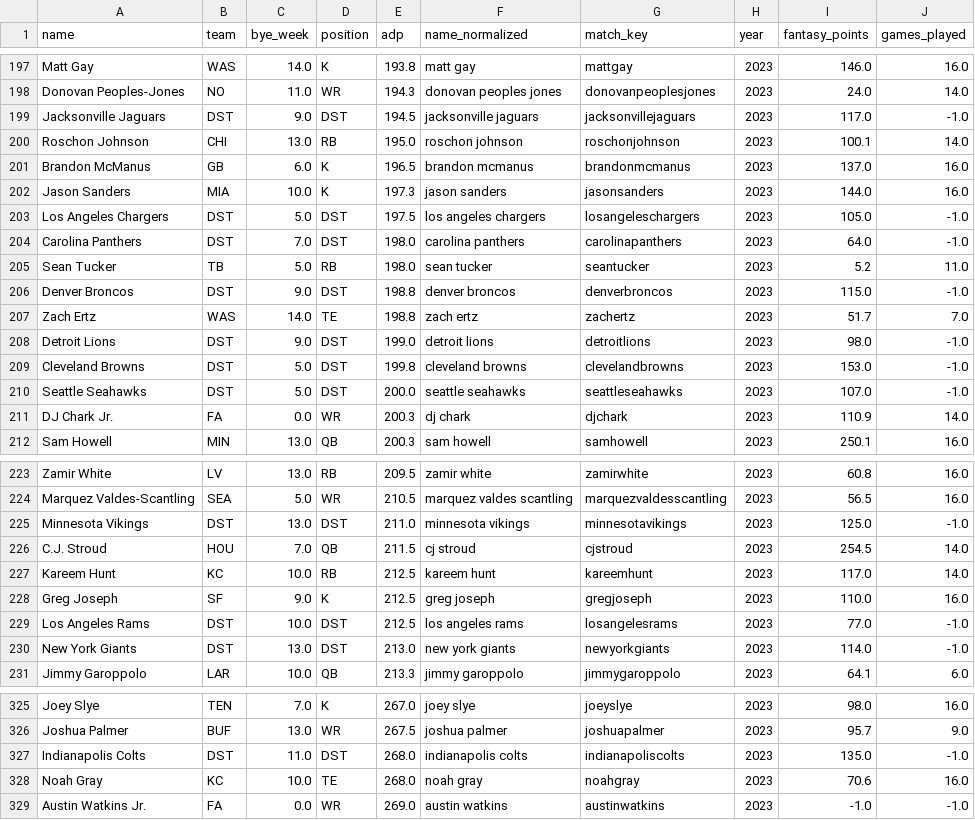
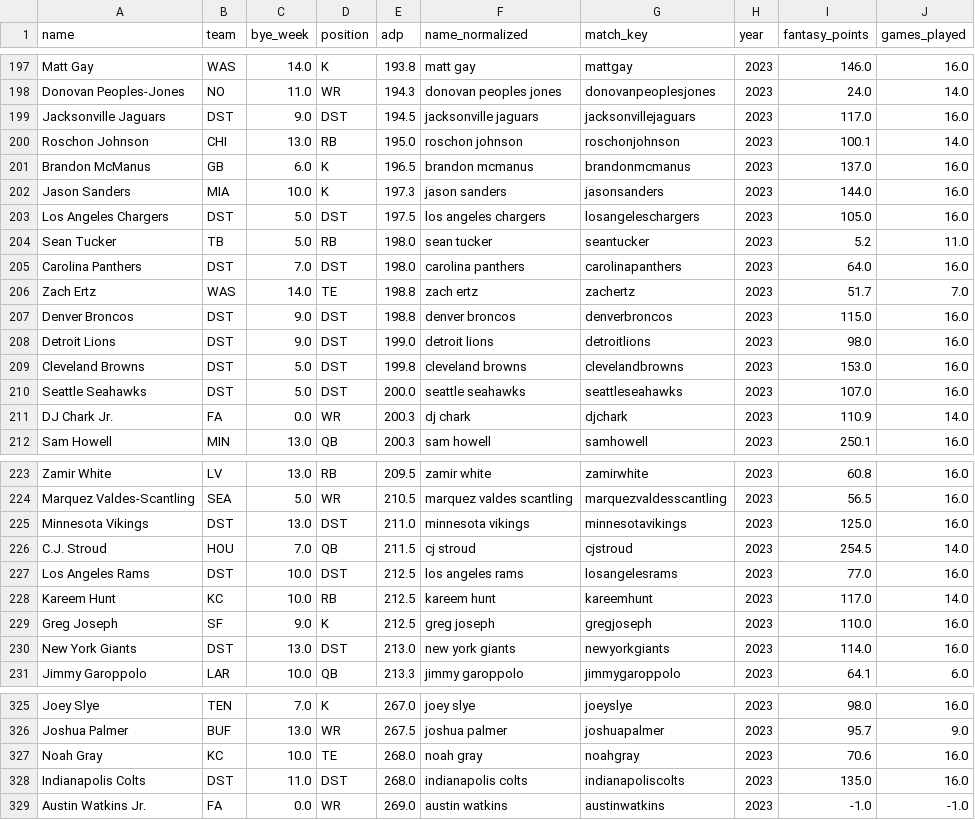
Before and after one commit to juliancanaless/fantasy-rl-draft, a CSV file: data/processed/training_data_2023.csv, drawn as a sheet; only a part is shown, gaps mark what is left out; the diff covers the shown part only.

```diff
--- a/data/processed/training_data_2023.csv
+++ b/data/processed/training_data_2023.csv
@@ -198,3 +198,3 @@ Matt Gay,WAS,14.0,K,193.8,matt gay,mattgay,2023,146.0,16.0
 Donovan Peoples-Jones,NO,11.0,WR,194.3,donovan peoples jones,donovanpeoplesjones,2023,24.0,14.0
-Jacksonville Jaguars,DST,9.0,DST,194.5,jacksonville jaguars,jacksonvillejaguars,2023,117.0,-1.0
+Jacksonville Jaguars,DST,9.0,DST,194.5,jacksonville jaguars,jacksonvillejaguars,2023,117.0,16.0
 Roschon Johnson,CHI,13.0,RB,195.0,roschon johnson,roschonjohnson,2023,100.1,14.0
@@ -202,10 +202,10 @@ Brandon McManus,GB,6.0,K,196.5,brandon mcmanus,brandonmcmanus,2023,137.0,16.0
 Jason Sanders,MIA,10.0,K,197.3,jason sanders,jasonsanders,2023,144.0,16.0
-Los Angeles Chargers,DST,5.0,DST,197.5,los angeles chargers,losangeleschargers,2023,105.0,-1.0
-Carolina Panthers,DST,7.0,DST,198.0,carolina panthers,carolinapanthers,2023,64.0,-1.0
+Los Angeles Chargers,DST,5.0,DST,197.5,los angeles chargers,losangeleschargers,2023,105.0,16.0
 Sean Tucker,TB,5.0,RB,198.0,sean tucker,seantucker,2023,5.2,11.0
-Denver Broncos,DST,9.0,DST,198.8,denver broncos,denverbroncos,2023,115.0,-1.0
+Carolina Panthers,DST,7.0,DST,198.0,carolina panthers,carolinapanthers,2023,64.0,16.0
 Zach Ertz,WAS,14.0,TE,198.8,zach ertz,zachertz,2023,51.7,7.0
-Detroit Lions,DST,9.0,DST,199.0,detroit lions,detroitlions,2023,98.0,-1.0
-Cleveland Browns,DST,5.0,DST,199.8,cleveland browns,clevelandbrowns,2023,153.0,-1.0
-Seattle Seahawks,DST,5.0,DST,200.0,seattle seahawks,seattleseahawks,2023,107.0,-1.0
+Denver Broncos,DST,9.0,DST,198.8,denver broncos,denverbroncos,2023,115.0,16.0
+Detroit Lions,DST,9.0,DST,199.0,detroit lions,detroitlions,2023,98.0,16.0
+Cleveland Browns,DST,5.0,DST,199.8,cleveland browns,clevelandbrowns,2023,153.0,16.0
+Seattle Seahawks,DST,5.0,DST,200.0,seattle seahawks,seattleseahawks,2023,107.0,16.0
 DJ Chark Jr.,FA,0.0,WR,200.3,dj chark,djchark,2023,110.9,14.0
@@ -224,8 +224,8 @@ Zamir White,LV,13.0,RB,209.5,zamir white,zamirwhite,2023,60.8,16.0
 Marquez Valdes-Scantling,SEA,5.0,WR,210.5,marquez valdes scantling,marquezvaldesscantling,2023,56.5,16.0
-Minnesota Vikings,DST,13.0,DST,211.0,minnesota vikings,minnesotavikings,2023,125.0,-1.0
+Minnesota Vikings,DST,13.0,DST,211.0,minnesota vikings,minnesotavikings,2023,125.0,16.0
 C.J. Stroud,HOU,7.0,QB,211.5,cj stroud,cjstroud,2023,254.5,14.0
+Los Angeles Rams,DST,10.0,DST,212.5,los angeles rams,losangelesrams,2023,77.0,16.0
 Kareem Hunt,KC,10.0,RB,212.5,kareem hunt,kareemhunt,2023,117.0,14.0
 Greg Joseph,SF,9.0,K,212.5,greg joseph,gregjoseph,2023,110.0,16.0
-Los Angeles Rams,DST,10.0,DST,212.5,los angeles rams,losangelesrams,2023,77.0,-1.0
-New York Giants,DST,13.0,DST,213.0,new york giants,newyorkgiants,2023,114.0,-1.0
+New York Giants,DST,13.0,DST,213.0,new york giants,newyorkgiants,2023,114.0,16.0
 Jimmy Garoppolo,LAR,10.0,QB,213.3,jimmy garoppolo,jimmygaroppolo,2023,64.1,6.0
@@ -326,4 +326,4 @@ Joey Slye,TEN,7.0,K,267.0,joey slye,joeyslye,2023,98.0,16.0
 Joshua Palmer,BUF,13.0,WR,267.5,joshua palmer,joshuapalmer,2023,95.7,9.0
-Indianapolis Colts,DST,11.0,DST,268.0,indianapolis colts,indianapoliscolts,2023,135.0,-1.0
 Noah Gray,KC,10.0,TE,268.0,noah gray,noahgray,2023,70.6,16.0
+Indianapolis Colts,DST,11.0,DST,268.0,indianapolis colts,indianapoliscolts,2023,135.0,16.0
 Austin Watkins Jr.,FA,0.0,WR,269.0,austin watkins,austinwatkins,2023,-1.0,-1.0
```
Also changed, not shown: 2 added rows, 3 removed rows, 30 moved rows and 19 edited cells elsewhere in this file, data/processed/adp_2022_clean.csv, data/processed/adp_2023_clean.csv, 7 other files.
